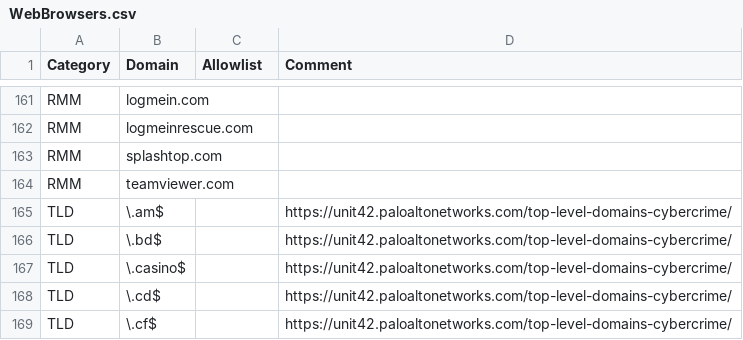
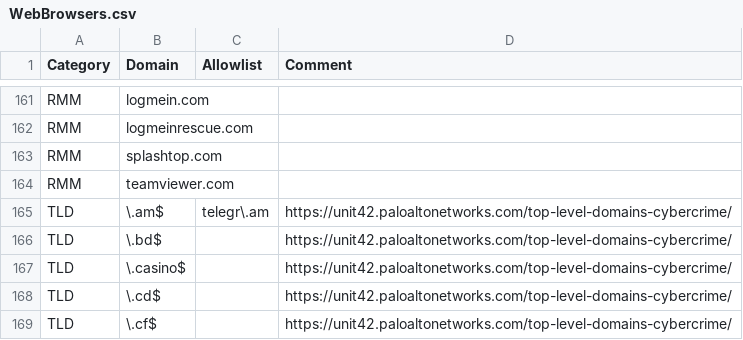
Before and after one commit to svch0stz/velociraptor-detections, a CSV file: WebBrowsers.csv, drawn as a sheet; only a part is shown, gaps mark what is left out.

Commit message:
Update WebBrowsers.csv

```diff
--- a/WebBrowsers.csv
+++ b/WebBrowsers.csv
@@ -164,3 +164,3 @@ RMM,splashtop.com,,
 RMM,teamviewer.com,,
-TLD,\.am$,,https://unit42.paloaltonetworks.com/top-level-domains-cybercrime/
+TLD,\.am$,telegr\.am,https://unit42.paloaltonetworks.com/top-level-domains-cybercrime/
 TLD,\.bd$,,https://unit42.paloaltonetworks.com/top-level-domains-cybercrime/
```
